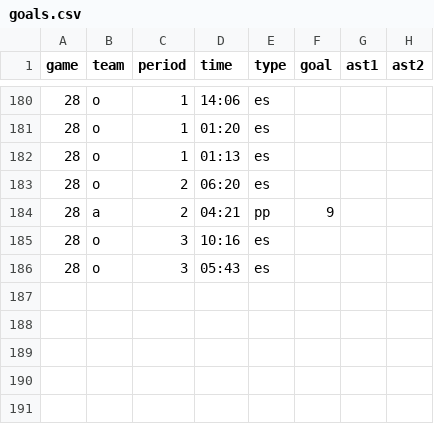
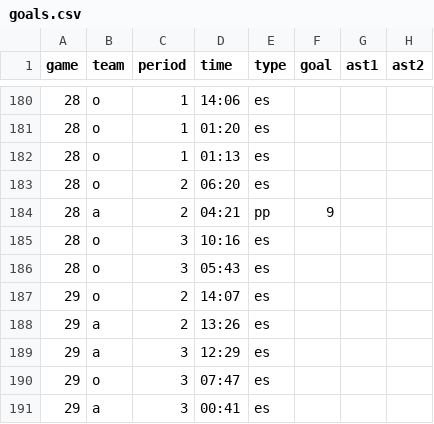
Before and after one commit to werntzp/hockey-stats, a CSV file: goals.csv, drawn as a sheet; only a part is shown, gaps mark what is left out.

Commit message:
Update goals.csv

```diff
--- a/goals.csv
+++ b/goals.csv
@@ -186 +186,6 @@ game,team,period,time,type,goal,ast1,ast2
 28,o,3,05:43,es,,,
+29,o,2,14:07,es,,,
+29,a,2,13:26,es,,,
+29,a,3,12:29,es,,,
+29,o,3,07:47,es,,,
+29,a,3,00:41,es,,,
```
